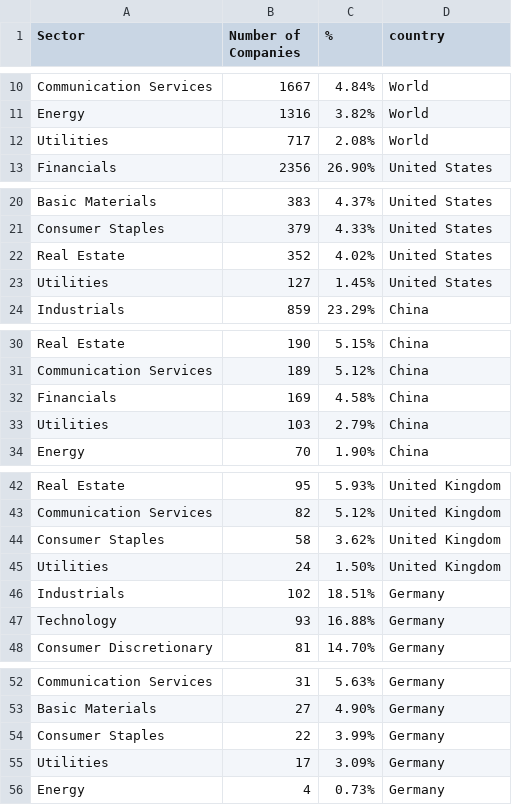
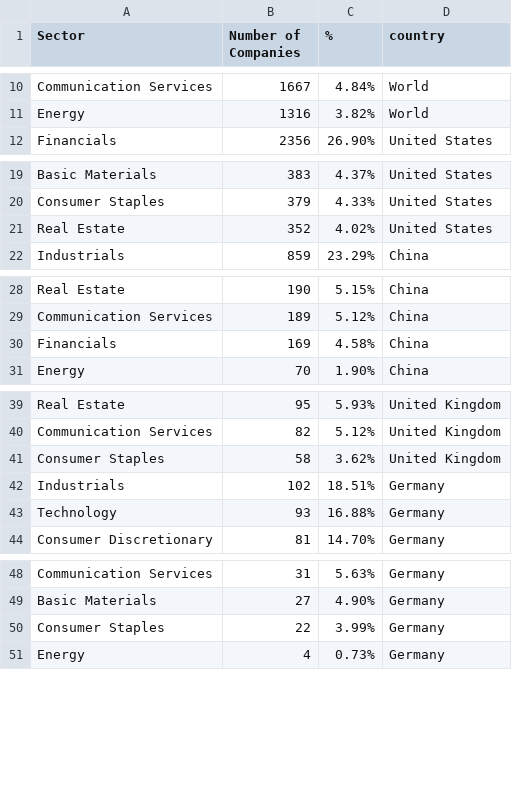
Before and after one commit to ph-song/FIT3179, a CSV file: A2/data/country_sector.csv, drawn as a sheet; only a part is shown, gaps mark what is left out; the diff covers the shown part only; the diff names each change by its address in the sheet, - before the commit and + after, or states it on an @@ line.

```diff
--- a/A2/data/country_sector.csv
+++ b/A2/data/country_sector.csv
-row 12: Utilities | 717 | 2.08% | World
-row 23: Utilities | 127 | 1.45% | United States
-row 33: Utilities | 103 | 2.79% | China
-row 45: Utilities | 24 | 1.50% | United Kingdom
-row 55: Utilities | 17 | 3.09% | Germany
```
Also changed, not shown: 1 removed row elsewhere in this file, A2/data/top10_company.csv, 8 other files.
